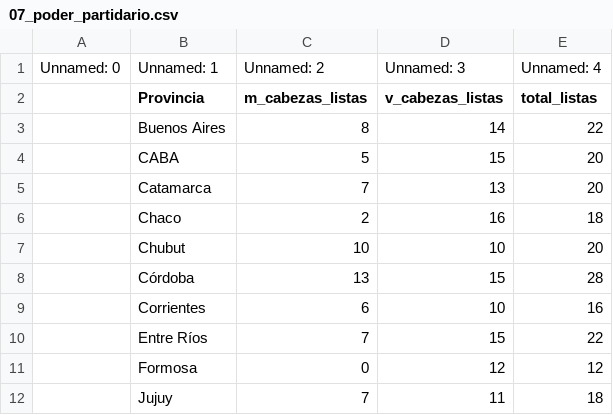
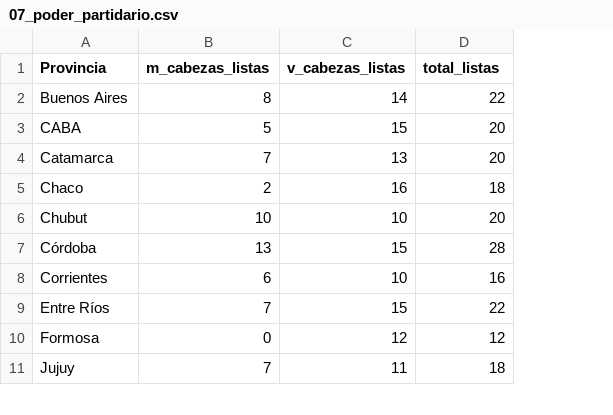
Before and after one commit to datos-Fundar/Indice_genero_decision_representacion, a CSV file: data/raw/07_poder_partidario.csv, drawn as a sheet; only a part is shown; removed rows and columns are numbered as before the commit, all else as after; the diff names each change by its address in the sheet, - before the commit and + after, or states it on an @@ line.

```diff
--- a/data/raw/07_poder_partidario.csv
+++ b/data/raw/07_poder_partidario.csv
-column A, empty
-row 1: Unnamed: 0 | Unnamed: 1 | Unnamed: 2 | Unnamed: 3 | Unnamed: 4
```
Also changed, not shown: data/raw/01_ejecutivo_municipal.csv, data/raw/03_judicial_provincial.csv, 4 other files.
